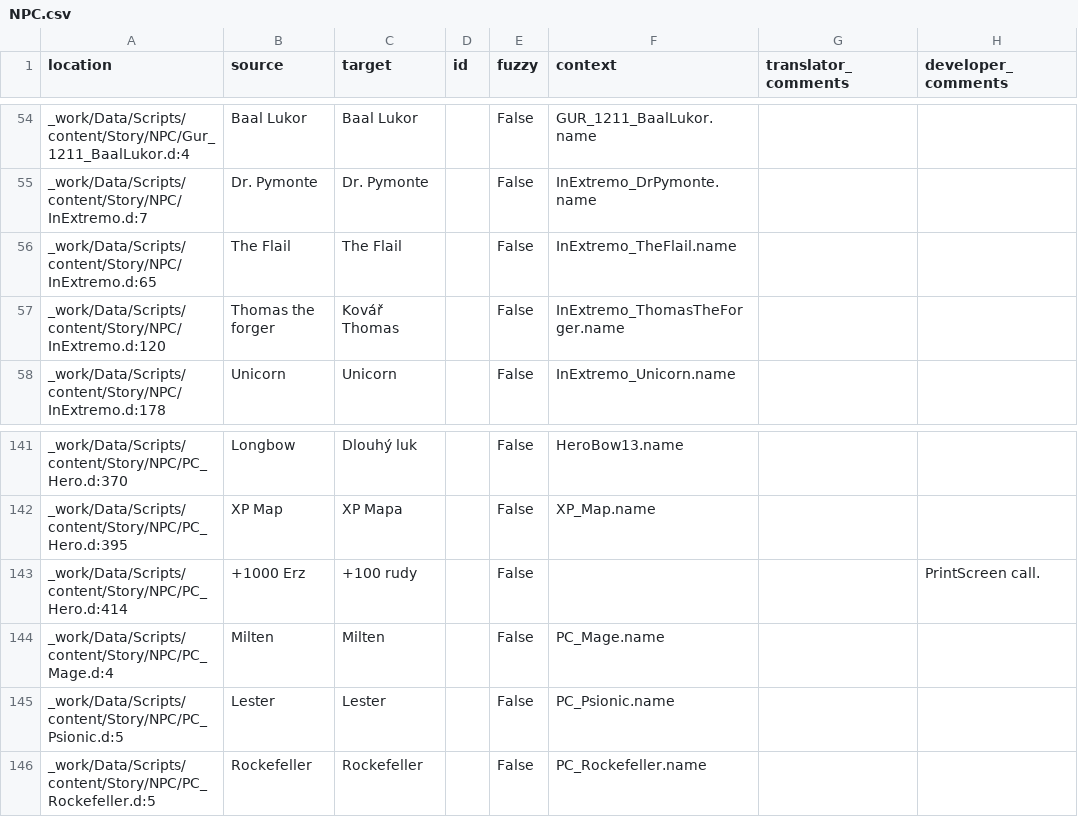
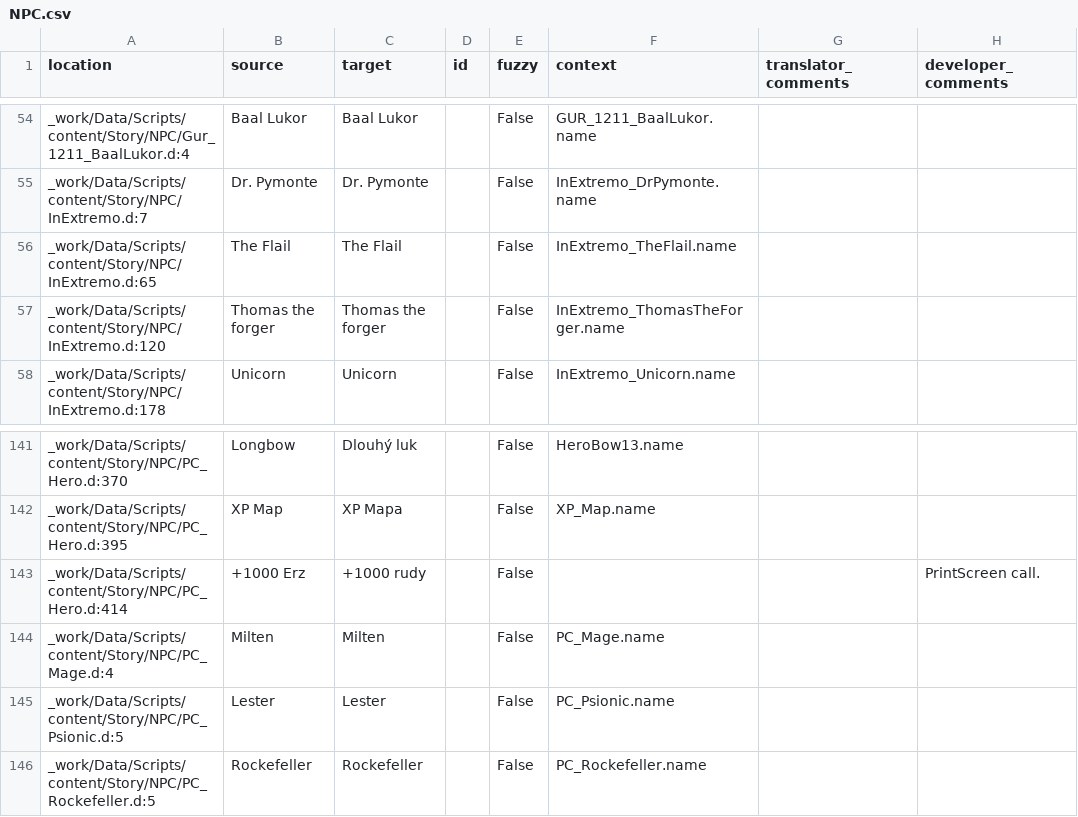
Before and after one commit to auronen/Gothic-1-CZ-Revision, a CSV file: .translations/cs/NPC.csv, drawn as a sheet; only a part is shown, gaps mark what is left out.

Commit message:
Translated using Weblate (Czech)
Currently translated at 96.9% (192 of 198 strings)

Translation: Gothic 1/NPC
Translate-URL: http://weblate.cokoliv.eu/projects/gothic-1-revize-ceskeho-prekladu/npc/cs/

```diff
--- a/.translations/cs/NPC.csv
+++ b/.translations/cs/NPC.csv
@@ -56,3 +56,3 @@
 "_work/Data/Scripts/content/Story/NPC/InExtremo.d:65","The Flail","The Flail","","False","InExtremo_TheFlail.name","",""
-"_work/Data/Scripts/content/Story/NPC/InExtremo.d:120","Thomas the forger","Kovář Thomas","","False","InExtremo_ThomasTheForger.name","",""
+"_work/Data/Scripts/content/Story/NPC/InExtremo.d:120","Thomas the forger","Thomas the forger","","False","InExtremo_ThomasTheForger.name","",""
 "_work/Data/Scripts/content/Story/NPC/InExtremo.d:178","Unicorn","Unicorn","","False","InExtremo_Unicorn.name","",""
@@ -142,3 +142,3 @@
 "_work/Data/Scripts/content/Story/NPC/PC_Hero.d:395","XP Map","XP Mapa","","False","XP_Map.name","",""
-"_work/Data/Scripts/content/Story/NPC/PC_Hero.d:414","+1000 Erz","+100 rudy","","False","","","PrintScreen call."
+"_work/Data/Scripts/content/Story/NPC/PC_Hero.d:414","+1000 Erz","+1000 rudy","","False","","","PrintScreen call."
 "_work/Data/Scripts/content/Story/NPC/PC_Mage.d:4","Milten","Milten","","False","PC_Mage.name","",""
```
